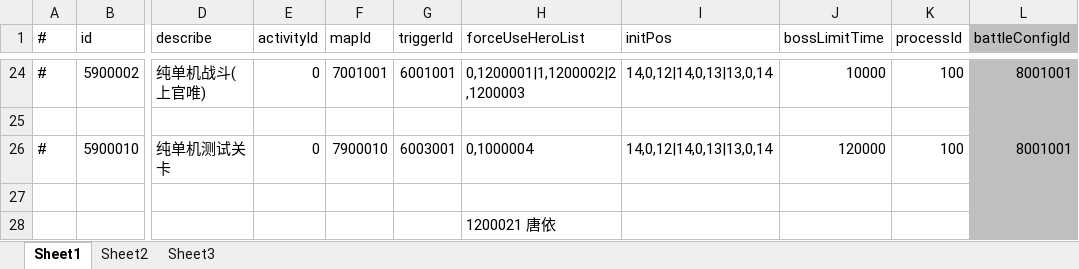
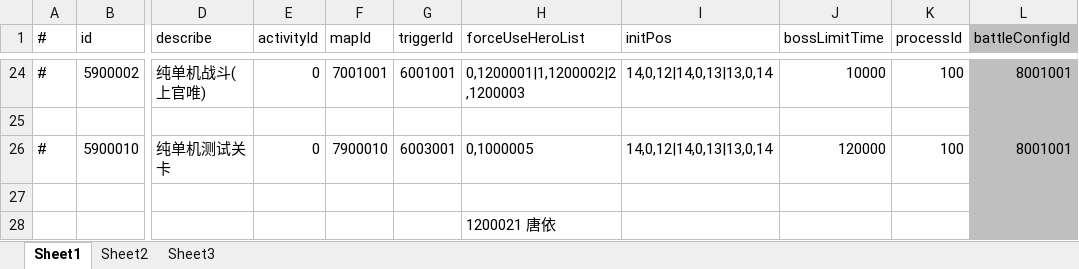
Before and after one commit to thanklzhang/001_GameFramework_Config, an Excel workbook: data_config/Battle.xlsx, sheet Sheet1, drawn as a sheet; only a part is shown, gaps mark what is left out; values as stored, in another font and other column widths than the file's, no borders; the diff names each change by its address in the sheet, - before the commit and + after, or states it on an @@ line.

Commit message:
[battle]增加技能

```diff
--- a/data_config/Battle.xlsx (sheet Sheet1)
+++ b/data_config/Battle.xlsx (sheet Sheet1)
-H26 (forceUseHeroList): 0,1000004
+H26 (forceUseHeroList): 0,1000005
```
Also changed, not shown: data_config/AreaEffect.xlsx, data_config/CalculateEffect.xlsx, 7 other files.
